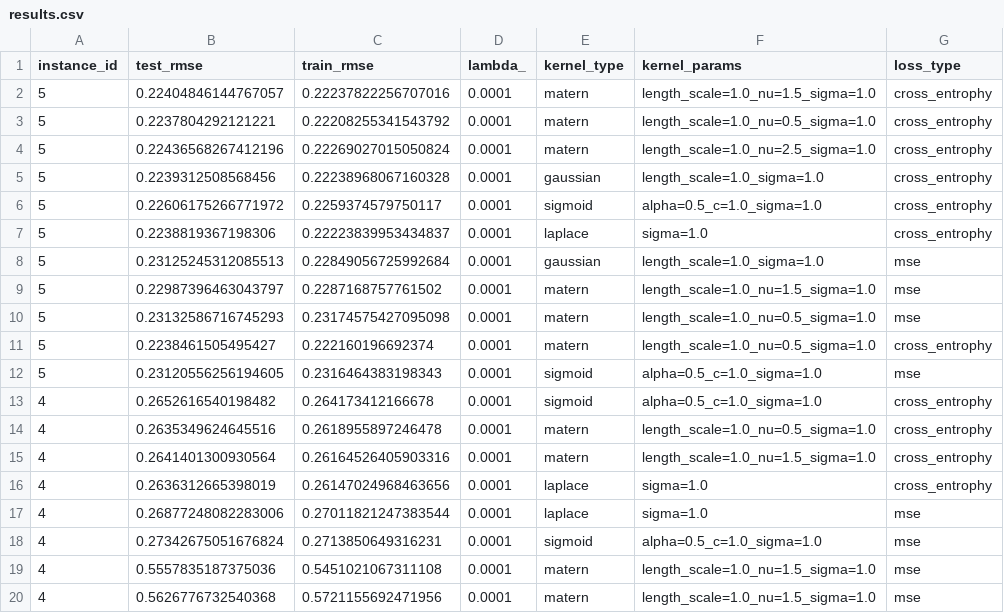
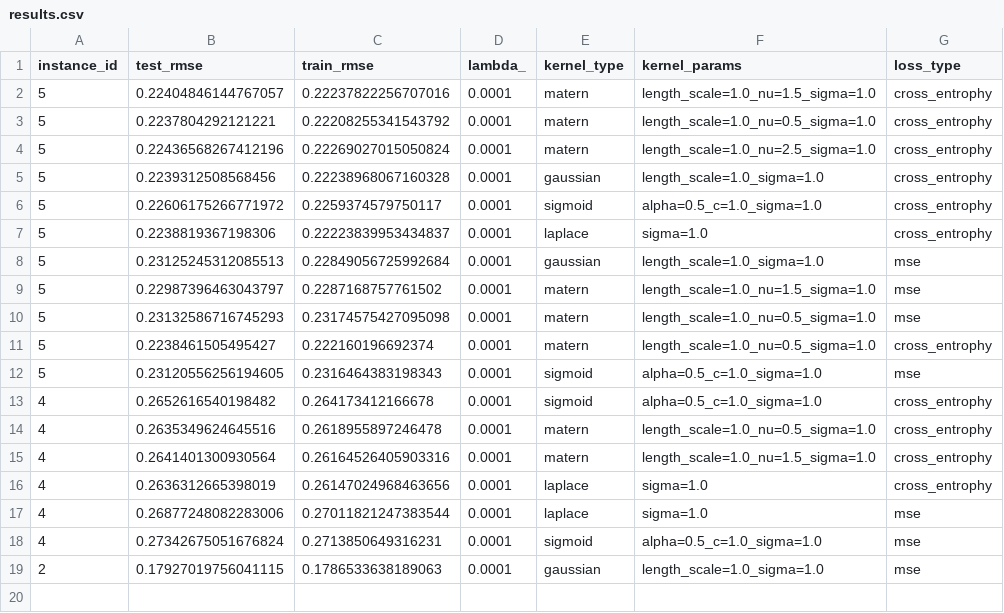
Before and after one commit to Yiqinotfound/RKHSChoiceModel, a CSV file: results/results.csv, drawn as a sheet; removed rows and columns are numbered as before the commit, all else as after; the diff names each change by its address in the sheet, - before the commit and + after, or states it on an @@ line.

Commit message:
update data

```diff
--- a/results/results.csv
+++ b/results/results.csv
-row 19: 4 | 0.5557835187375036 | 0.5451021067311108 | 0.0001 | matern | length_scale=1.0_nu=1.5_sigma=1.0 | mse
-row 20: 4 | 0.5626776732540368 | 0.5721155692471956 | 0.0001 | matern | length_scale=1.0_nu=1.5_sigma=1.0 | mse
+row 19: 2 | 0.17927019756041115 | 0.1786533638189063 | 0.0001 | gaussian | length_scale=1.0_sigma=1.0 | mse
```
